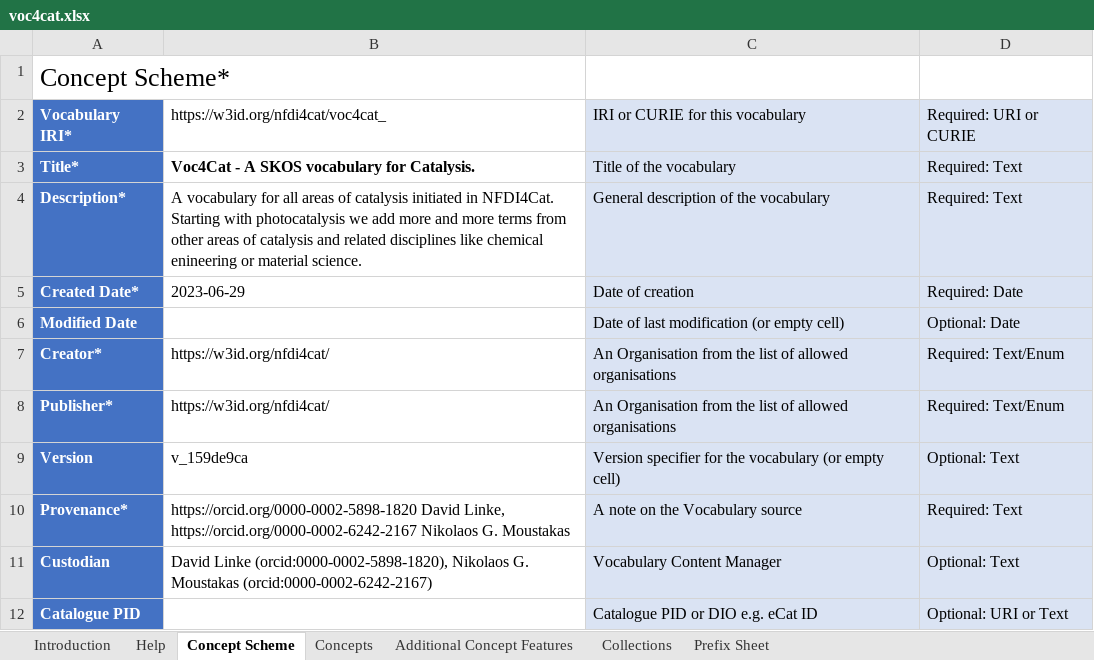
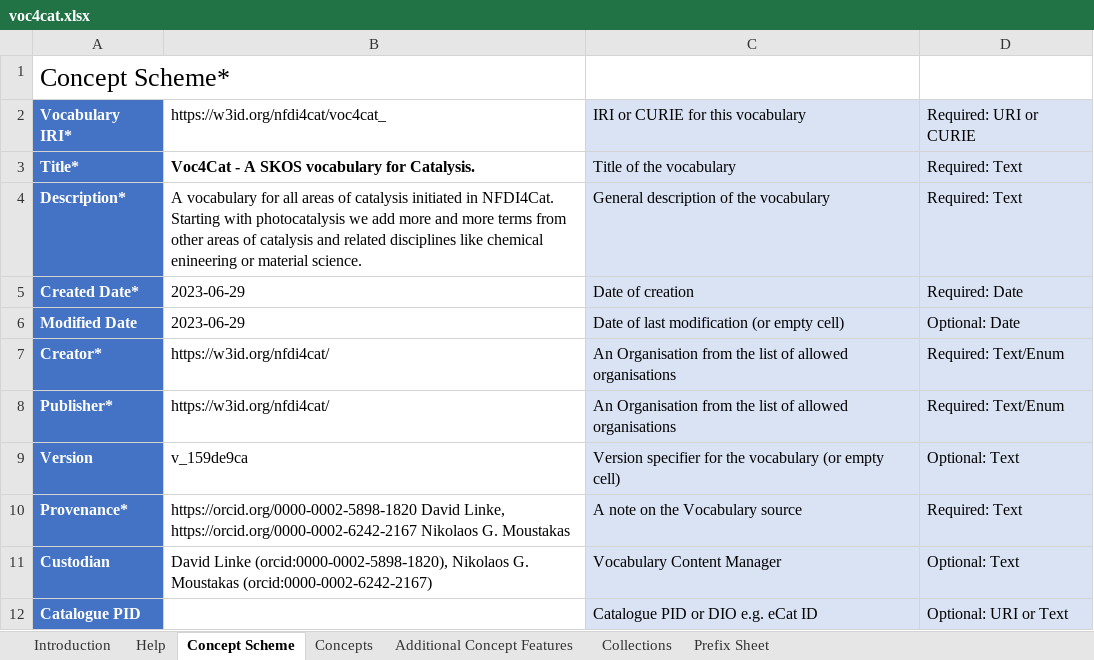
Before and after one commit to nfdi4cat/voc4cat, an Excel workbook: inbox-excel-vocabs/voc4cat.xlsx, sheet Concept Scheme, drawn as a sheet; values as stored, in another font and other column widths than the file's, no borders; the diff names each change by its address in the sheet, - before the commit and + after, or states it on an @@ line.

Commit message:
Add missing modified date to xlsx file in inbox

```diff
--- a/inbox-excel-vocabs/voc4cat.xlsx (sheet Concept Scheme)
+++ b/inbox-excel-vocabs/voc4cat.xlsx (sheet Concept Scheme)
-B6: (empty)
+B6: 2023-06-29
```
